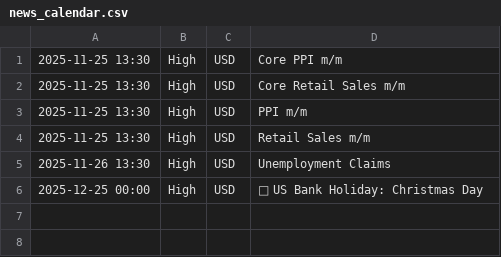
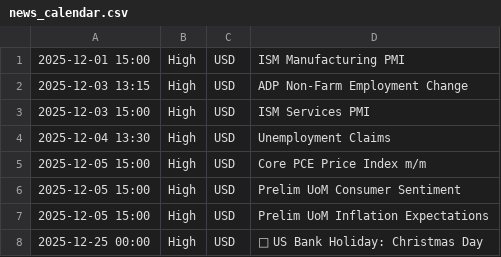
Before and after one commit to samuelnjerungari/gold-news-feed, a CSV file: news_calendar.csv, drawn as a sheet.

```diff
--- a/news_calendar.csv
+++ b/news_calendar.csv
@@ -1,6 +1,8 @@
-2025-11-25 13:30,High,USD,Core PPI m/m
-2025-11-25 13:30,High,USD,Core Retail Sales m/m
-2025-11-25 13:30,High,USD,PPI m/m
-2025-11-25 13:30,High,USD,Retail Sales m/m
-2025-11-26 13:30,High,USD,Unemployment Claims
+2025-12-01 15:00,High,USD,ISM Manufacturing PMI
+2025-12-03 13:15,High,USD,ADP Non-Farm Employment Change
+2025-12-03 15:00,High,USD,ISM Services PMI
+2025-12-04 13:30,High,USD,Unemployment Claims
+2025-12-05 15:00,High,USD,Core PCE Price Index m/m
+2025-12-05 15:00,High,USD,Prelim UoM Consumer Sentiment
+2025-12-05 15:00,High,USD,Prelim UoM Inflation Expectations
 2025-12-25 00:00,High,USD,🏦 US Bank Holiday: Christmas Day
```
